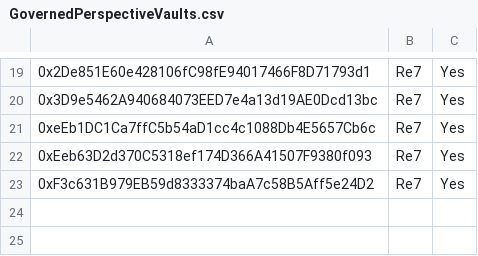
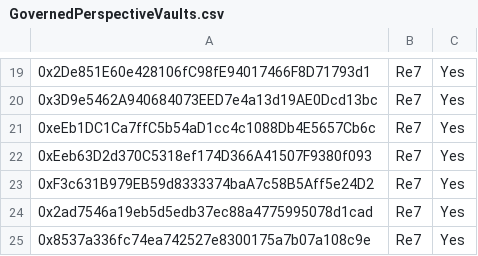
Before and after one commit to euler-xyz/evk-periphery, a CSV file: script/production/sonic/governedPerspectiveVaults/GovernedPerspectiveVaults.csv, drawn as a sheet; only a part is shown, gaps mark what is left out; the diff names each change by its address in the sheet, - before the commit and + after, or states it on an @@ line.

```diff
--- a/script/production/sonic/governedPerspectiveVaults/GovernedPerspectiveVaults.csv
+++ b/script/production/sonic/governedPerspectiveVaults/GovernedPerspectiveVaults.csv
+row 24: 0x2ad7546a19eb5d5edb37ec88a4775995078d1cad | Re7 | Yes
+row 25: 0x8537a336fc74ea742527e8300175a7b07a108c9e | Re7 | Yes
```
Also changed, not shown: script/production/bsc/governedPerspectiveVaults/GovernedPerspectiveVaults.csv.
